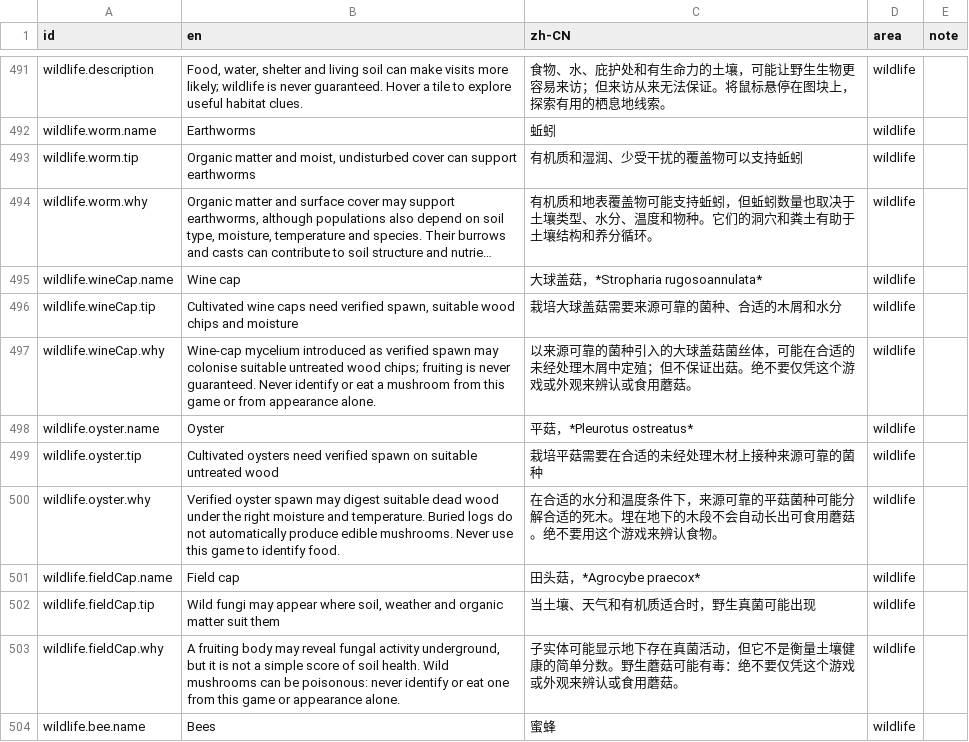
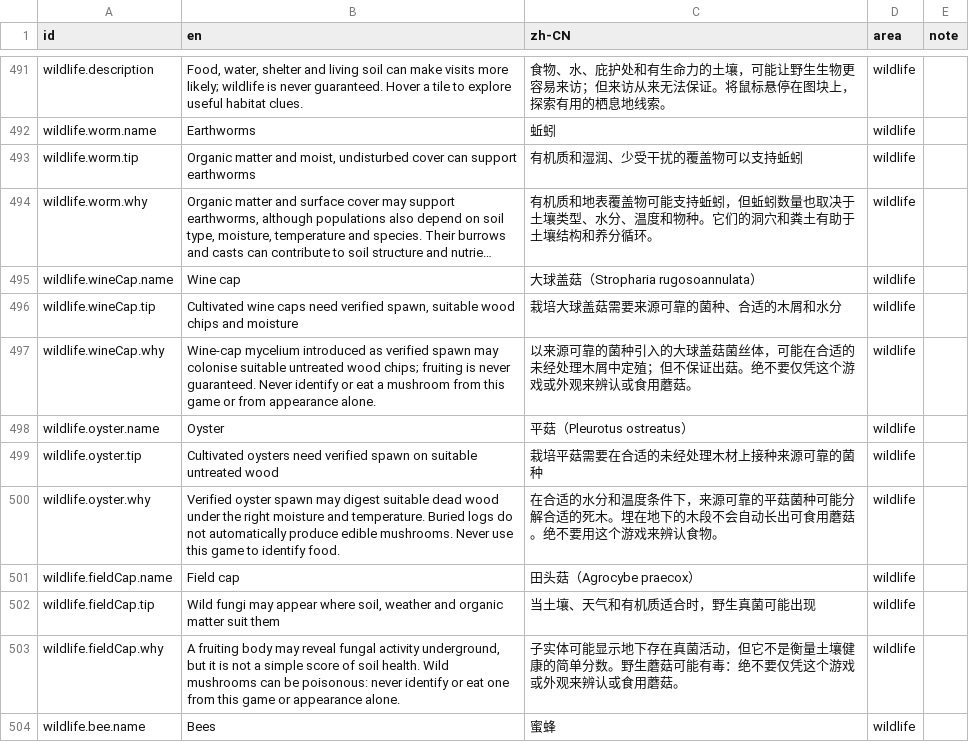
Before and after one commit to usnea-communitas/le-jardin, a CSV file: docs/translations/zh-CN.csv, drawn as a sheet; only a part is shown, gaps mark what is left out; long unchanged cells end in …; the diff names each change by its address in the sheet, - before the commit and + after, or states it on an @@ line.

```diff
--- a/docs/translations/zh-CN.csv
+++ b/docs/translations/zh-CN.csv
-C495 (zh-CN): 大球盖菇，*Stropharia rugosoannulata*
+C495 (zh-CN): 大球盖菇（Stropharia rugosoannulata）
-C498 (zh-CN): 平菇，*Pleurotus ostreatus*
+C498 (zh-CN): 平菇（Pleurotus ostreatus）
-C501 (zh-CN): 田头菇，*Agrocybe praecox*
+C501 (zh-CN): 田头菇（Agrocybe praecox）
```
Also changed, not shown: docs/translations/de.csv, docs/translations/fr.csv, 9 other files.
